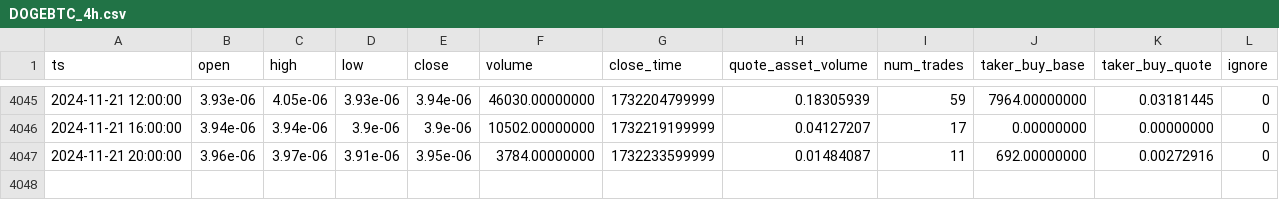
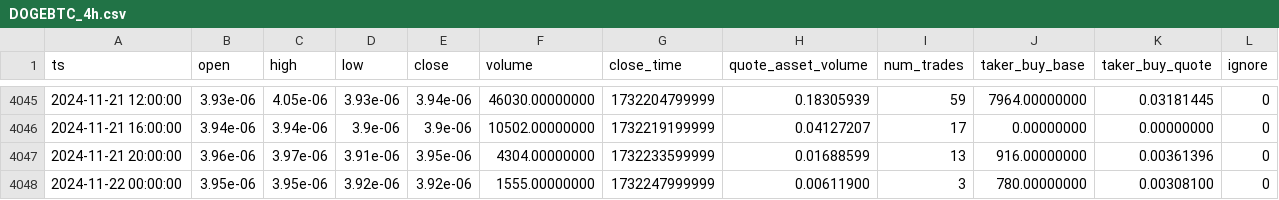
Before and after one commit to McNultyyy/BTC-Pair-OrderBlock-Finder, a CSV file: data/raw/DOGEBTC_4h.csv, drawn as a sheet; only a part is shown, gaps mark what is left out.

```diff
--- a/data/raw/DOGEBTC_4h.csv
+++ b/data/raw/DOGEBTC_4h.csv
@@ -4046,2 +4046,3 @@ ts,open,high,low,close,volume,close_time,quote_asset_volume,num_trades,taker_buy
 2024-11-21 16:00:00,3.94e-06,3.94e-06,3.9e-06,3.9e-06,10502.00000000,1732219199999,0.04127207,17,0.00000000,0.00000000,0
-2024-11-21 20:00:00,3.96e-06,3.97e-06,3.91e-06,3.95e-06,3784.00000000,1732233599999,0.01484087,11,692.00000000,0.00272916,0
+2024-11-21 20:00:00,3.96e-06,3.97e-06,3.91e-06,3.95e-06,4304.00000000,1732233599999,0.01688599,13,916.00000000,0.00361396,0
+2024-11-22 00:00:00,3.95e-06,3.95e-06,3.92e-06,3.92e-06,1555.00000000,1732247999999,0.00611900,3,780.00000000,0.00308100,0
```
Also changed, not shown: data/raw/AVAXBTC_4h.csv, data/raw/BNBBTC_4h.csv, 7 other files.
